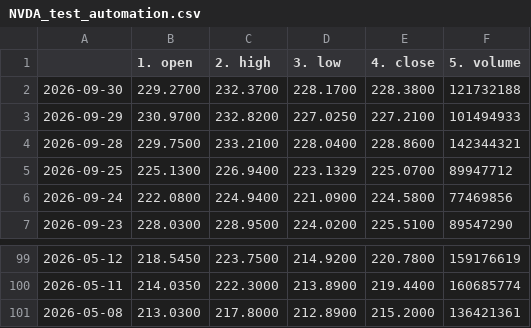
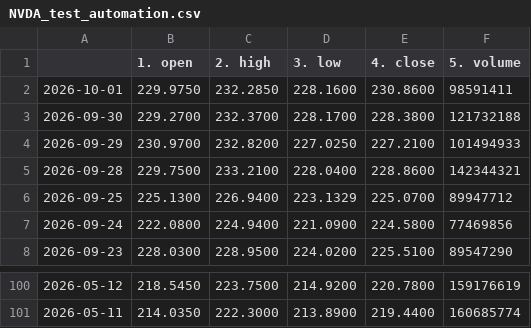
Before and after one commit to tanyalondon/market-mlops, a CSV file: NVDA_test_automation.csv, drawn as a sheet; only a part is shown, gaps mark what is left out.

```diff
--- a/NVDA_test_automation.csv
+++ b/NVDA_test_automation.csv
@@ -1,2 +1,3 @@
 ,1. open,2. high,3. low,4. close,5. volume
+2026-10-01,229.9750,232.2850,228.1600,230.8600,98591411
 2026-09-30,229.2700,232.3700,228.1700,228.3800,121732188
@@ -100,2 +101 @@
 2026-05-11,214.0350,222.3000,213.8900,219.4400,160685774
-2026-05-08,213.0300,217.8000,212.8900,215.2000,136421361
```
